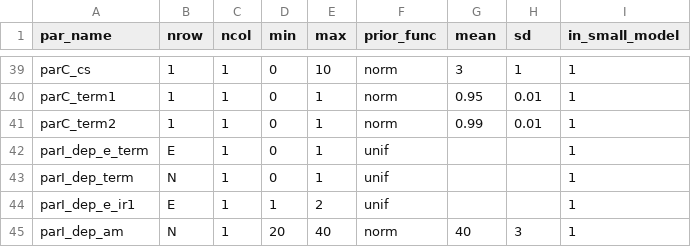
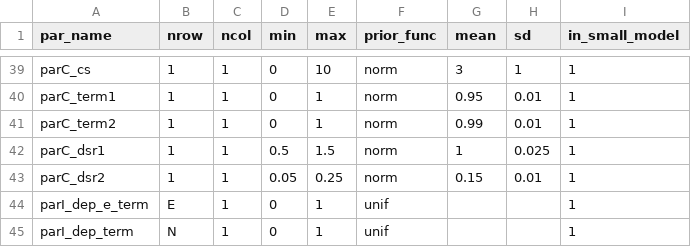
Before and after one commit to rakhab/SVAR_main, a CSV file: params_restr_all_norm5.csv, drawn as a sheet; only a part is shown, gaps mark what is left out; the shorter side is filled out with more unchanged rows.

Commit message:
Update params_restr_all_norm5.csv

```diff
--- a/params_restr_all_norm5.csv
+++ b/params_restr_all_norm5.csv
@@ -41,2 +41,4 @@ parC_term1 ,1,1,0,1,norm,0.95,0.01,1
 parC_term2 ,1,1,0,1,norm,0.99,0.01,1
+parC_dsr1 ,1,1,0.5,1.5,norm,1,0.025,1
+parC_dsr2 ,1,1,0.05,0.25,norm,0.15,0.01,1
 parI_dep_e_term ,  E,1,0,1,unif,,,1
```
